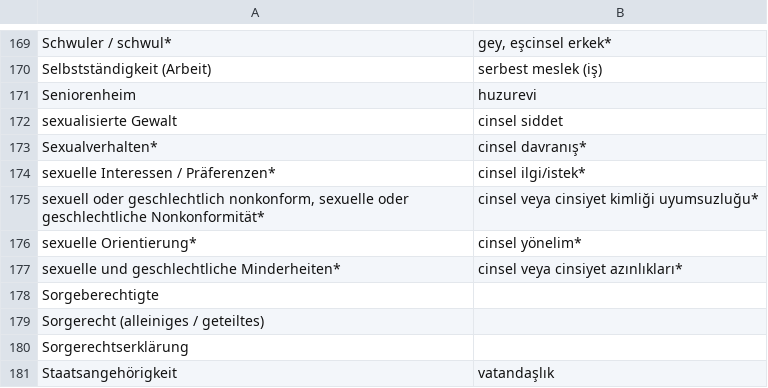
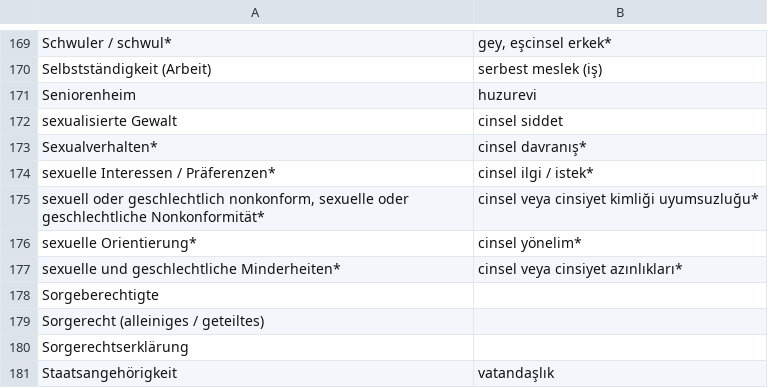
Before and after one commit to kub-berlin/glossar, a CSV file: data/tr.csv, drawn as a sheet; only a part is shown, gaps mark what is left out.

```diff
--- a/data/tr.csv
+++ b/data/tr.csv
@@ -173,3 +173,3 @@
 "Sexualverhalten*","cinsel davranış*"
-"sexuelle Interessen / Präferenzen*","cinsel ilgi/istek*"
+"sexuelle Interessen / Präferenzen*","cinsel ilgi / istek*"
 "sexuell oder geschlechtlich nonkonform, sexuelle oder geschlechtliche Nonkonformität*","cinsel veya cinsiyet kimliği uyumsuzluğu*"
```
Also changed, not shown: data/es.csv, data/fa.csv.
